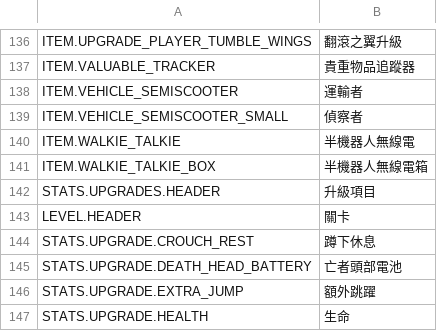
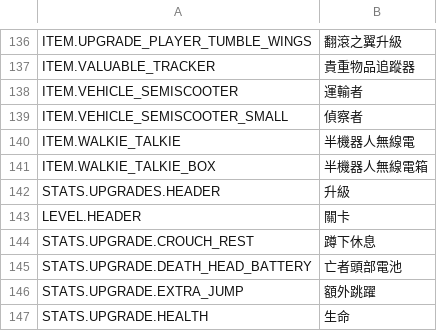
Before and after one commit to MapleleafHK/REPO-Traditional-Chinese, a TSV file: HUD.tsv, drawn as a sheet; only a part is shown, gaps mark what is left out.

```diff
--- a/HUD.tsv
+++ b/HUD.tsv
@@ -141,3 +141,3 @@ ITEM.WALKIE_TALKIE	半機器人無線電
 ITEM.WALKIE_TALKIE_BOX	半機器人無線電箱
-STATS.UPGRADES.HEADER	升級項目
+STATS.UPGRADES.HEADER	升級
 LEVEL.HEADER	關卡
```
Also changed, not shown: Menu.tsv, 1 other file.
